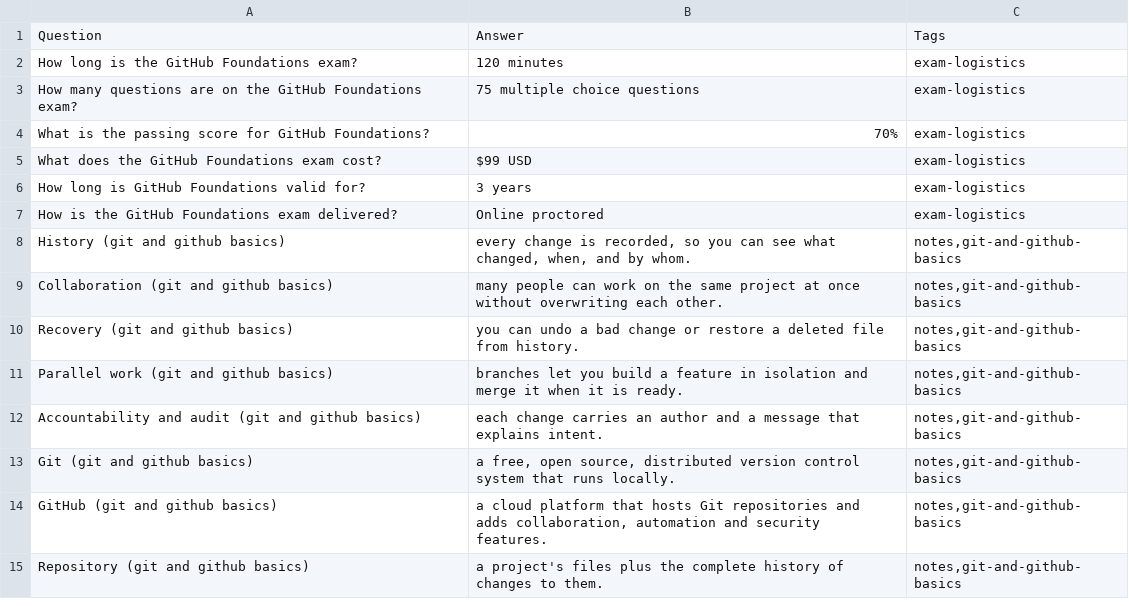
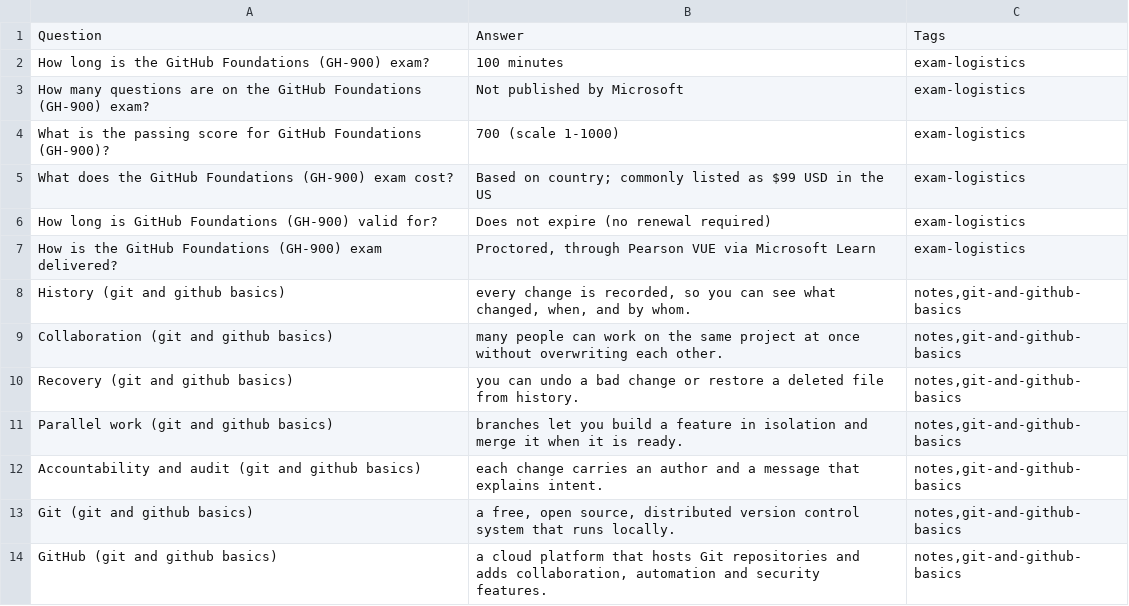
Before and after one commit to PatrickWiloak/cloud-data-ai-security-zero-to-hero, a CSV file: exams/github/foundations/flashcards.csv, drawn as a sheet; only a part is shown; the shorter side is filled out with more unchanged rows.

```diff
--- a/exams/github/foundations/flashcards.csv
+++ b/exams/github/foundations/flashcards.csv
@@ -1,8 +1,8 @@
 Question,Answer,Tags
-How long is the GitHub Foundations exam?,120 minutes,exam-logistics
-How many questions are on the GitHub Foundations exam?,75 multiple choice questions,exam-logistics
-What is the passing score for GitHub Foundations?,70%,exam-logistics
-What does the GitHub Foundations exam cost?,$99 USD,exam-logistics
-How long is GitHub Foundations valid for?,3 years,exam-logistics
-How is the GitHub Foundations exam delivered?,Online proctored,exam-logistics
+How long is the GitHub Foundations (GH-900) exam?,100 minutes,exam-logistics
+How many questions are on the GitHub Foundations (GH-900) exam?,Not published by Microsoft,exam-logistics
+What is the passing score for GitHub Foundations (GH-900)?,700 (scale 1-1000),exam-logistics
+What does the GitHub Foundations (GH-900) exam cost?,Based on country; commonly listed as $99 USD in the US,exam-logistics
+How long is GitHub Foundations (GH-900) valid for?,Does not expire (no renewal required),exam-logistics
+How is the GitHub Foundations (GH-900) exam delivered?,"Proctored, through Pearson VUE via Microsoft Learn",exam-logistics
 History (git and github basics),"every change is recorded, so you can see what changed, when, and by whom.","notes,git-and-github-basics"
```
Also changed, not shown: exams/comptia/cloud-plus/flashcards.csv, exams/github/actions/flashcards.csv, 6 other files.
